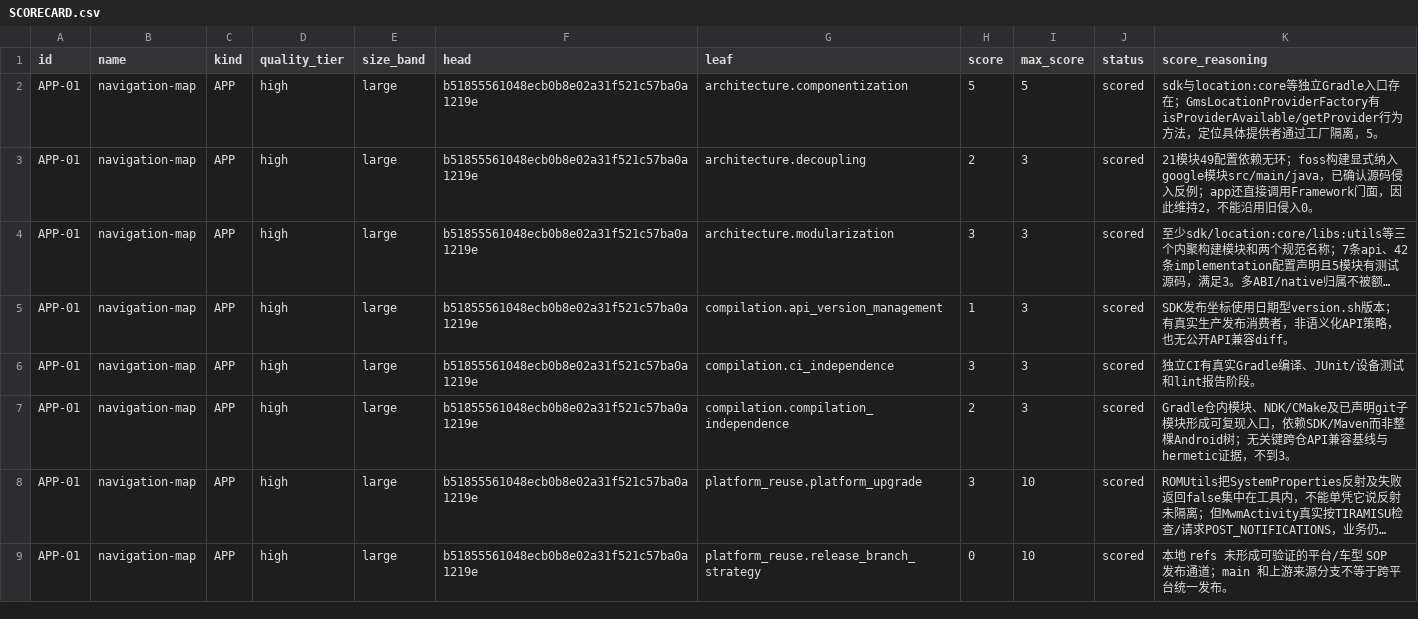
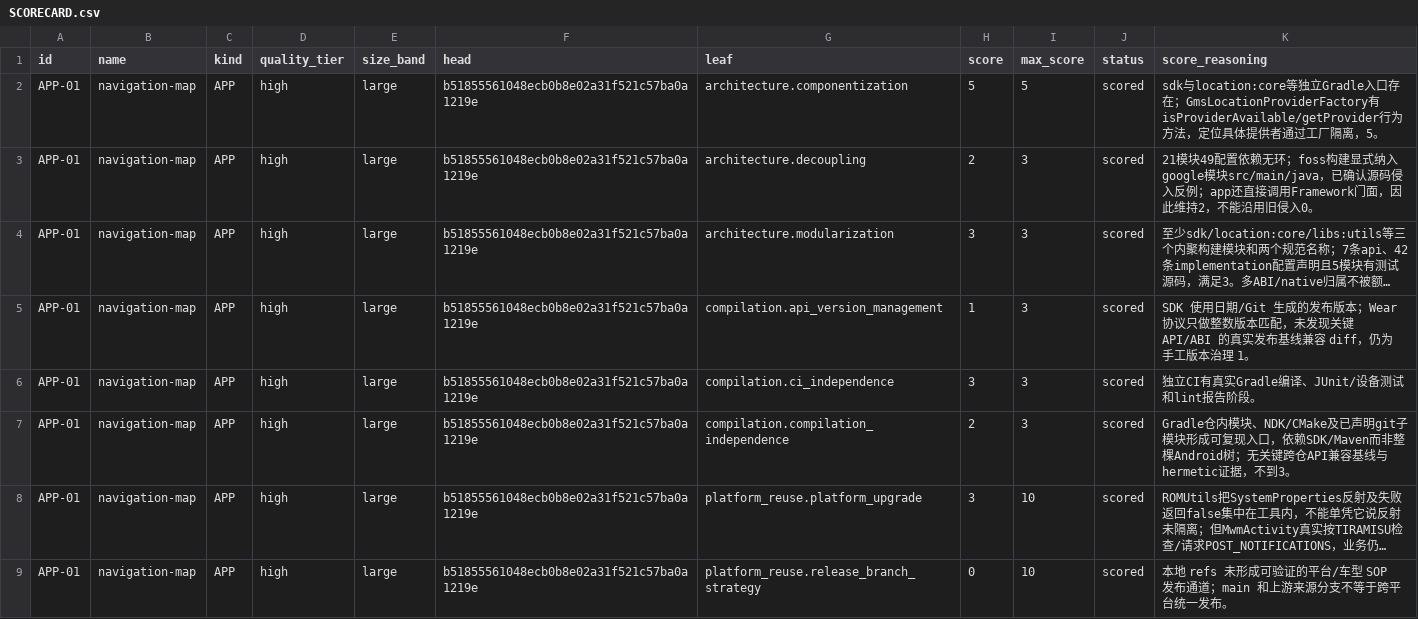
Before and after one commit to cockpit-bench/cockpit-benchmark, a CSV file: SCORECARD.csv, drawn as a sheet; only a part is shown; long unchanged cells end in …; the diff covers the shown part only; the diff names each change by its address in the sheet, - before the commit and + after, or states it on an @@ line.

```diff
--- a/SCORECARD.csv
+++ b/SCORECARD.csv
-K5 (score_reasoning): SDK发布坐标使用日期型version.sh版本；有真实生产发布消费者，非语义化API策略，也无公开API兼容diff。
+K5 (score_reasoning): SDK 使用日期/Git 生成的发布版本；Wear 协议只做整数版本匹配，未发现关键 API/ABI 的真实发布基线兼容 diff，仍为手工版本治理 1。
```
Also changed, not shown: 23 edited cells elsewhere in this file, 57 other files.
